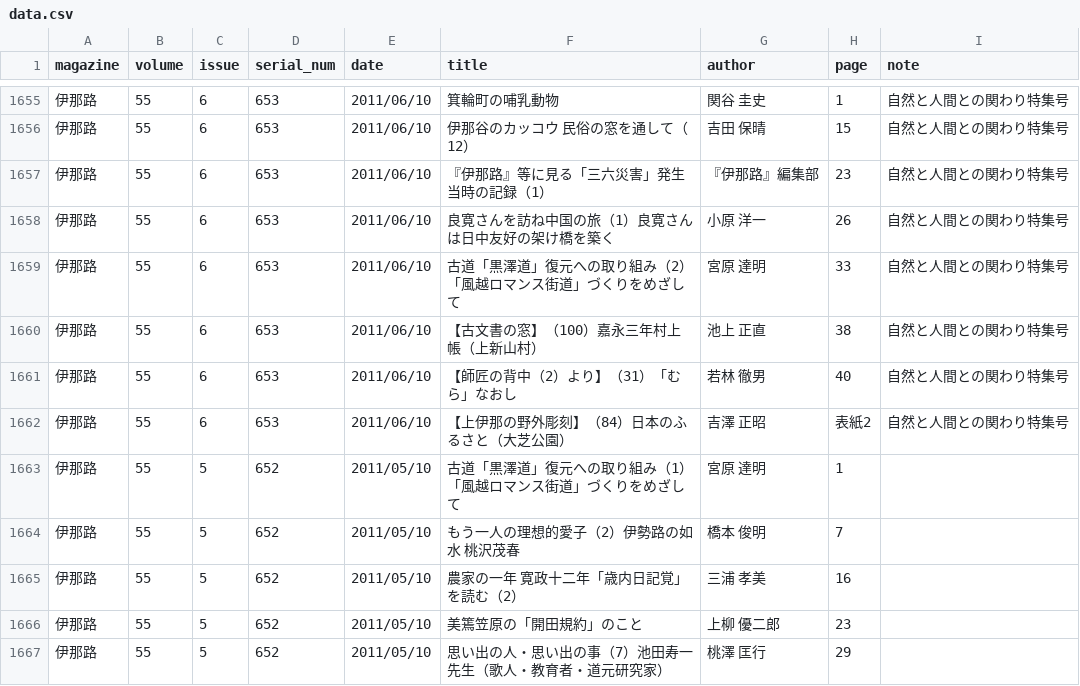
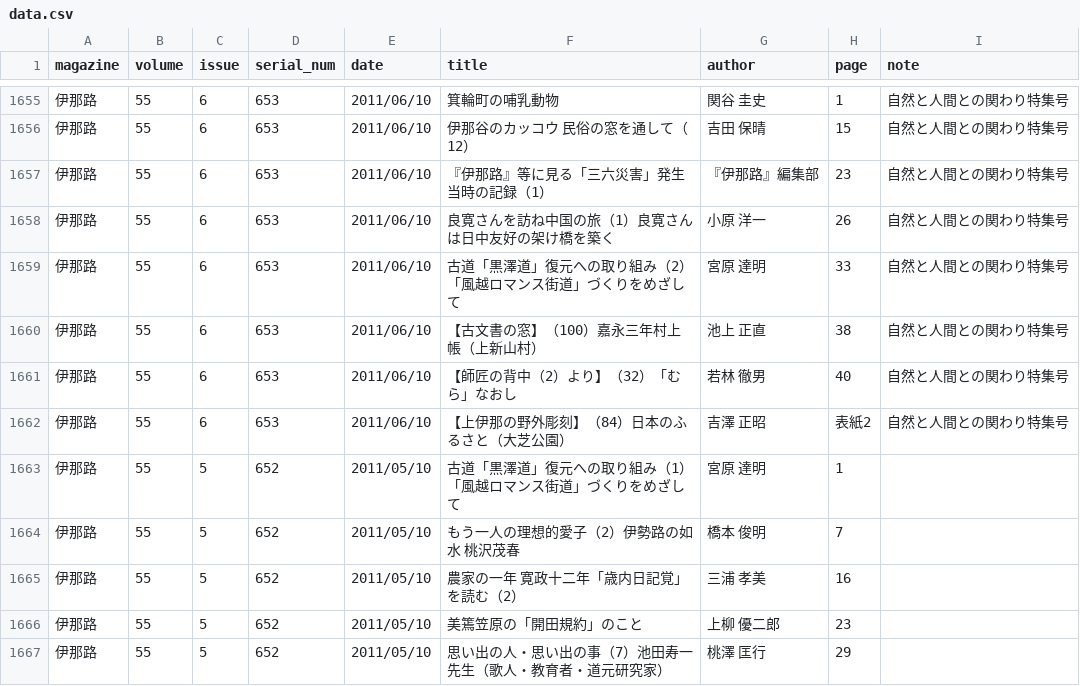
Before and after one commit to exemorayn-byte/shinano-kyodoshi, a CSV file: data.csv, drawn as a sheet; only a part is shown, gaps mark what is left out.

Commit message:
Add files via upload

```diff
--- a/data.csv
+++ b/data.csv
@@ -1660,3 +1660,3 @@ magazine,volume,issue,serial_num,date,title,author,page,note
 伊那路,55,6,653,2011/06/10,【古文書の窓】（100）嘉永三年村上帳（上新山村）,池上　正直,38,自然と人間との関わり特集号
-伊那路,55,6,653,2011/06/10,【師匠の背中（2）より】（31）「むら」なおし,若林　徹男,40,自然と人間との関わり特集号
+伊那路,55,6,653,2011/06/10,【師匠の背中（2）より】（32）「むら」なおし,若林　徹男,40,自然と人間との関わり特集号
 伊那路,55,6,653,2011/06/10,【上伊那の野外彫刻】（84）日本のふるさと（大芝公園）,吉澤　正昭,表紙2,自然と人間との関わり特集号
```
